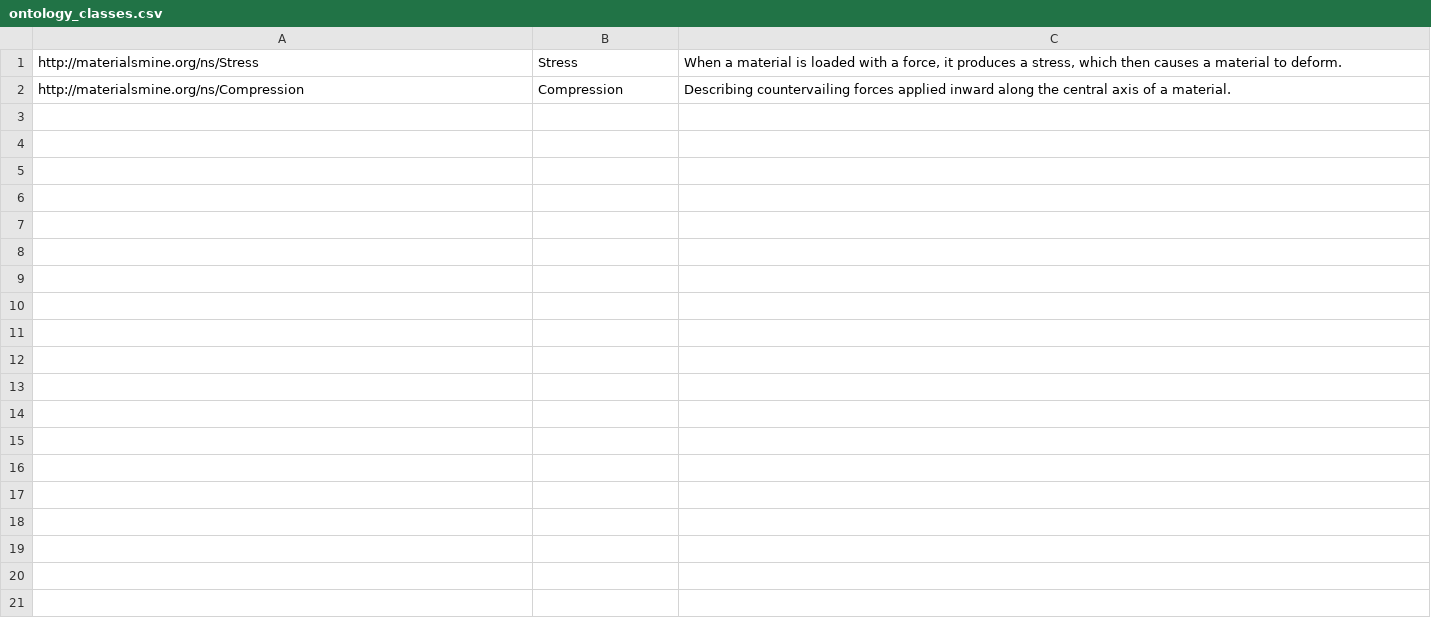
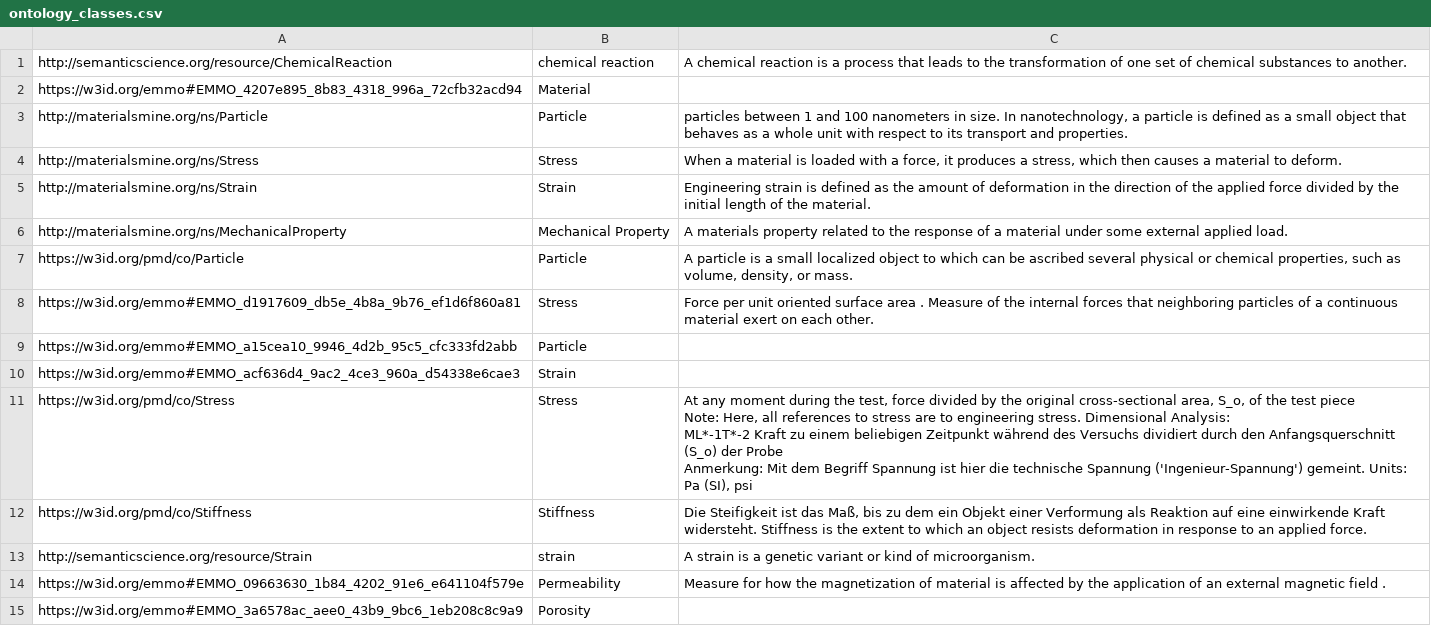
Before and after one commit to teman67/Ontology_Workflow, a CSV file: jupyter_notebooks/ontology_classes.csv, drawn as a sheet; removed rows and columns are numbered as before the commit, all else as after; ↵ is a line break in a cell; the diff names each change by its address in the sheet, - before the commit and + after, or states it on an @@ line.

```diff
--- a/jupyter_notebooks/ontology_classes.csv
+++ b/jupyter_notebooks/ontology_classes.csv
+row 1: http://semanticscience.org/resource/ChemicalReaction | chemical reaction | A chemical reaction is a process that leads to the transformation of one set of chemical substances to another.
+row 2: https://w3id.org/emmo#EMMO_4207e895_8b83_4318_996a_72cfb32acd94 | Material
+row 3: http://materialsmine.org/ns/Particle | Particle | particles between 1 and 100 nanometers in size. In nanotechnology, a particle is defined as a small object that behaves as a whole unit with respect to its transport and properties.
-row 2: http://materialsmine.org/ns/Compression | Compression | Describing countervailing forces applied inward along the central axis of a material.
+row 5: http://materialsmine.org/ns/Strain | Strain | Engineering strain is defined as the amount of deformation in the direction of the applied force divided by the initial length of the material.
+row 6: http://materialsmine.org/ns/MechanicalProperty | Mechanical Property | A materials property related to the response of a material under some external applied load.
+row 7: https://w3id.org/pmd/co/Particle | Particle | A particle is a small localized object to which can be ascribed several physical or chemical properties, such as volume, density, or mass.
+row 8: https://w3id.org/emmo#EMMO_d1917609_db5e_4b8a_9b76_ef1d6f860a81 | Stress | Force per unit oriented surface area . Measure of the internal forces that neighboring particles of a continuous material exert on each other.
+row 9: https://w3id.org/emmo#EMMO_a15cea10_9946_4d2b_95c5_cfc333fd2abb | Particle
+row 10: https://w3id.org/emmo#EMMO_acf636d4_9ac2_4ce3_960a_d54338e6cae3 | Strain
+row 11: https://w3id.org/pmd/co/Stress | Stress | At any moment during the test, force divided by the original cross-sectional area, S_o, of the test piece ↵ Note: Here, all references to stress are to engineering stress. Dimensional Analysis: ↵ ML*-1T*-2 Kraft zu einem beliebigen Zeitpunkt während des Versuchs dividiert durch den Anfangsquerschnitt (S_o) der Probe ↵ Anmerkung: Mit dem Begriff Spannung ist hier die technische Spannung ('Ingenieur-Spannung') gemeint. Units: Pa (SI), psi
+row 12: https://w3id.org/pmd/co/Stiffness | Stiffness | Die Steifigkeit ist das Maß, bis zu dem ein Objekt einer Verformung als Reaktion auf eine einwirkende Kraft widersteht. Stiffness is the extent to which an object resists deformation in response to an applied force.
+row 13: http://semanticscience.org/resource/Strain | strain | A strain is a genetic variant or kind of microorganism.
+row 14: https://w3id.org/emmo#EMMO_09663630_1b84_4202_91e6_e641104f579e | Permeability | Measure for how the magnetization of material is affected by the application of an external magnetic field .
+row 15: https://w3id.org/emmo#EMMO_3a6578ac_aee0_43b9_9bc6_1eb208c8c9a9 | Porosity
```
Also changed, not shown: 9 other files.
